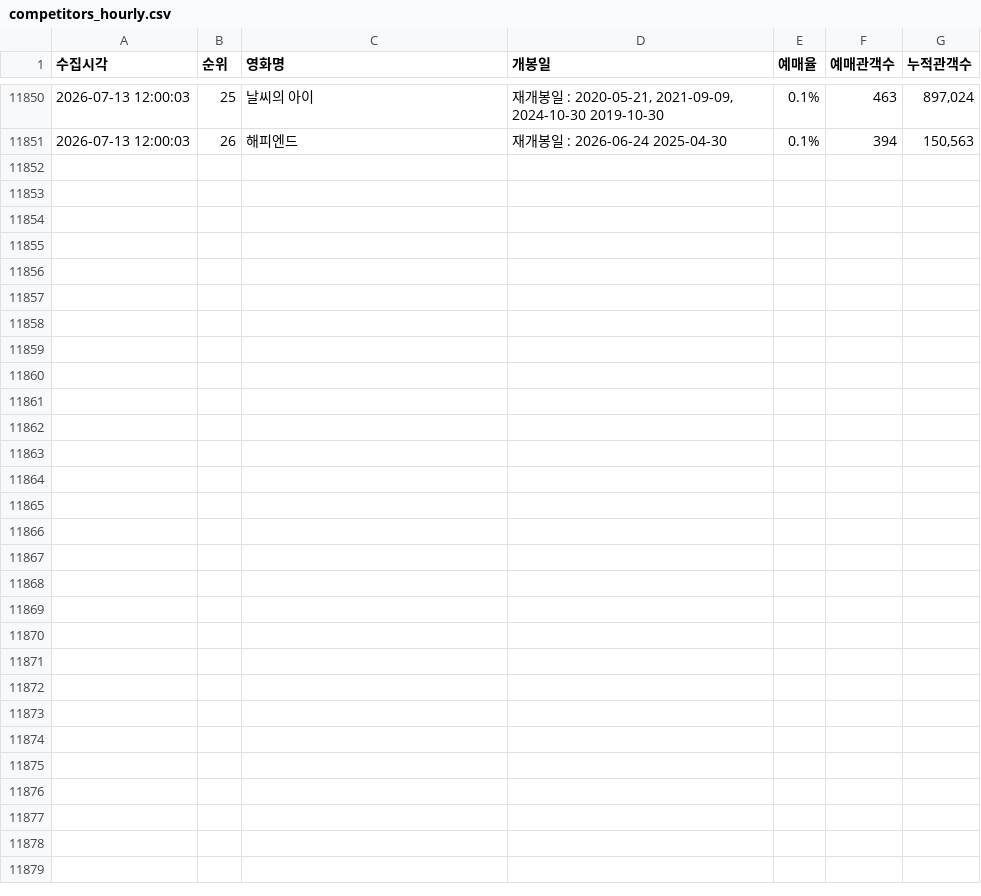
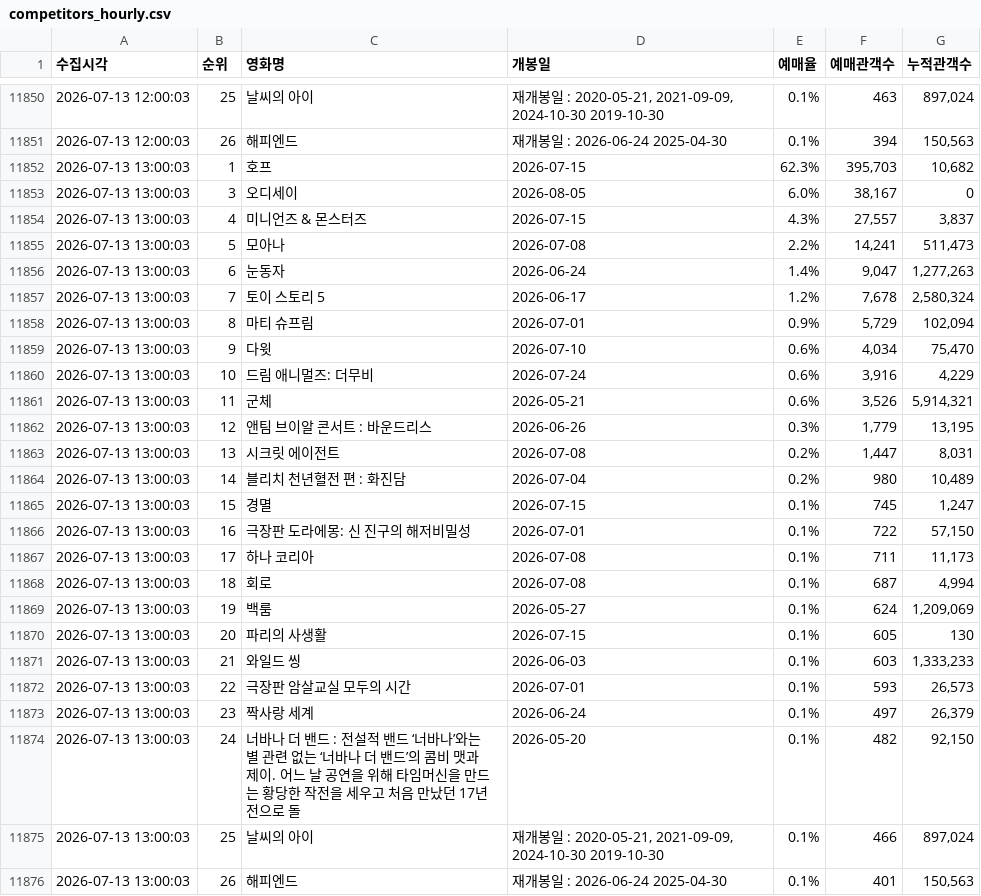
Before and after one commit to jaywhyyang/greenland2, a CSV file: competitors_hourly.csv, drawn as a sheet; only a part is shown, gaps mark what is left out.

Commit message:
data update 2026-07-13 13:00:03

```diff
--- a/competitors_hourly.csv
+++ b/competitors_hourly.csv
@@ -11851 +11851,26 @@
 2026-07-13 12:00:03,26,해피엔드,재개봉일 : 2026-06-24 2025-04-30,0.1%,394,"150,563"
+2026-07-13 13:00:03,1,호프,2026-07-15,62.3%,"395,703","10,682"
+2026-07-13 13:00:03,3,오디세이,2026-08-05,6.0%,"38,167",0
+2026-07-13 13:00:03,4,미니언즈 & 몬스터즈,2026-07-15,4.3%,"27,557","3,837"
+2026-07-13 13:00:03,5,모아나,2026-07-08,2.2%,"14,241","511,473"
+2026-07-13 13:00:03,6,눈동자,2026-06-24,1.4%,"9,047","1,277,263"
+2026-07-13 13:00:03,7,토이 스토리 5,2026-06-17,1.2%,"7,678","2,580,324"
+2026-07-13 13:00:03,8,마티 슈프림,2026-07-01,0.9%,"5,729","102,094"
+2026-07-13 13:00:03,9,다윗,2026-07-10,0.6%,"4,034","75,470"
+2026-07-13 13:00:03,10,드림 애니멀즈: 더무비,2026-07-24,0.6%,"3,916","4,229"
+2026-07-13 13:00:03,11,군체,2026-05-21,0.6%,"3,526","5,914,321"
+2026-07-13 13:00:03,12,앤팀 브이알 콘서트 : 바운드리스,2026-06-26,0.3%,"1,779","13,195"
+2026-07-13 13:00:03,13,시크릿 에이전트,2026-07-08,0.2%,"1,447","8,031"
+2026-07-13 13:00:03,14,블리치 천년혈전 편 : 화진담,2026-07-04,0.2%,980,"10,489"
+2026-07-13 13:00:03,15,경멸,2026-07-15,0.1%,745,"1,247"
+2026-07-13 13:00:03,16,극장판 도라에몽: 신 진구의 해저비밀성,2026-07-01,0.1%,722,"57,150"
+2026-07-13 13:00:03,17,하나 코리아,2026-07-08,0.1%,711,"11,173"
+2026-07-13 13:00:03,18,회로,2026-07-08,0.1%,687,"4,994"
+2026-07-13 13:00:03,19,백룸,2026-05-27,0.1%,624,"1,209,069"
+2026-07-13 13:00:03,20,파리의 사생활,2026-07-15,0.1%,605,130
+2026-07-13 13:00:03,21,와일드 씽,2026-06-03,0.1%,603,"1,333,233"
+2026-07-13 13:00:03,22,극장판 암살교실 모두의 시간,2026-07-01,0.1%,593,"26,573"
+2026-07-13 13:00:03,23,짝사랑 세계,2026-06-24,0.1%,497,"26,379"
+2026-07-13 13:00:03,24,너바나 더 밴드 : 전설적 밴드 ‘너바나’와는 별 관련 없는 ‘너바나 더 밴드’의 콤비 맷과 제이. 어느 날 공연을 위해 타임머신을 만드는 황당한 작전을 세우고 처음 만났던 17년 전으로 돌,2026-05-20,0.1%,482,"92,150"
+2026-07-13 13:00:03,25,날씨의 아이,"재개봉일 : 2020-05-21, 2021-09-09, 2024-10-30 2019-10-30",0.1%,466,"897,024"
+2026-07-13 13:00:03,26,해피엔드,재개봉일 : 2026-06-24 2025-04-30,0.1%,401,"150,563"
```
Also changed, not shown: greenland2_hourly.csv, 1 other file.
